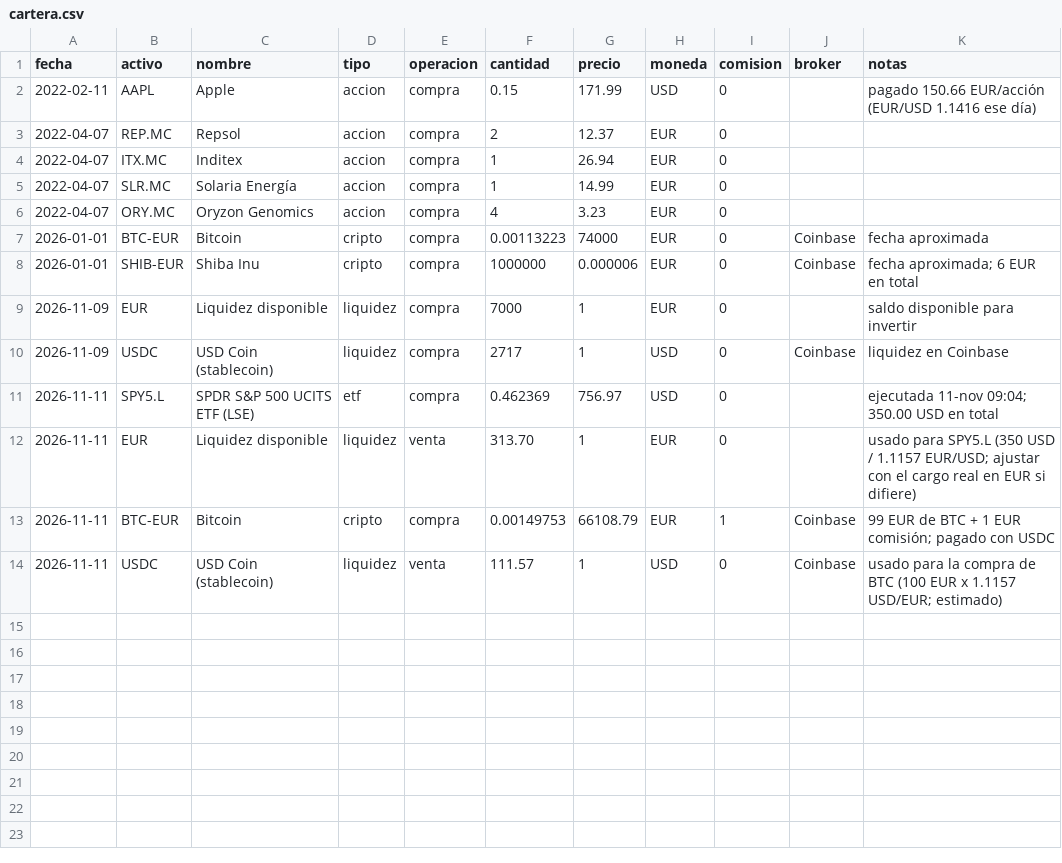
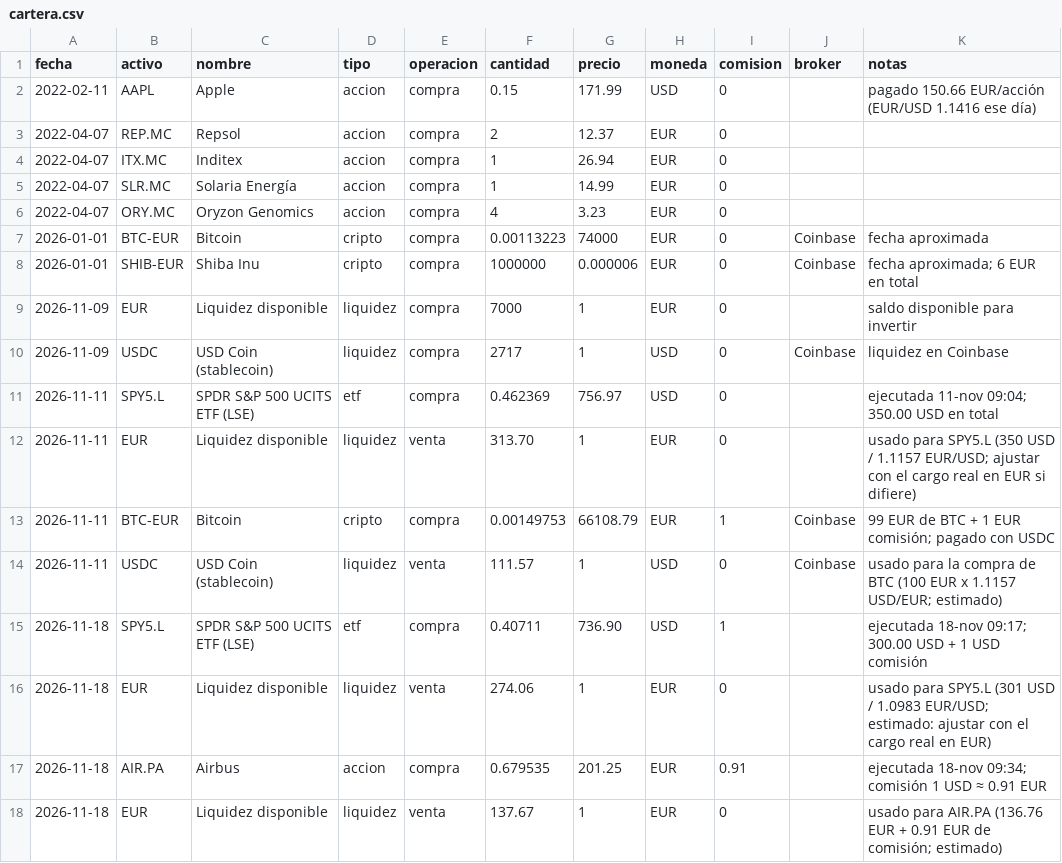
Before and after one commit to juandgm13/Trading-AI-Agent, a CSV file: claude_agent/inputs/cartera.csv, drawn as a sheet.

```diff
--- a/claude_agent/inputs/cartera.csv
+++ b/claude_agent/inputs/cartera.csv
@@ -14 +14,5 @@ fecha,activo,nombre,tipo,operacion,cantidad,precio,moneda,comision,broker,notas
 2026-11-11,USDC,USD Coin (stablecoin),liquidez,venta,111.57,1,USD,0,Coinbase,usado para la compra de BTC (100 EUR x 1.1157 USD/EUR; estimado)
+2026-11-18,SPY5.L,SPDR S&P 500 UCITS ETF (LSE),etf,compra,0.40711,736.90,USD,1,,ejecutada 18-nov 09:17; 300.00 USD + 1 USD comisión
+2026-11-18,EUR,Liquidez disponible,liquidez,venta,274.06,1,EUR,0,,usado para SPY5.L (301 USD / 1.0983 EUR/USD; estimado: ajustar con el cargo real en EUR)
+2026-11-18,AIR.PA,Airbus,accion,compra,0.679535,201.25,EUR,0.91,,ejecutada 18-nov 09:34; comisión 1 USD ≈ 0.91 EUR
+2026-11-18,EUR,Liquidez disponible,liquidez,venta,137.67,1,EUR,0,,usado para AIR.PA (136.76 EUR + 0.91 EUR de comisión; estimado)
```
